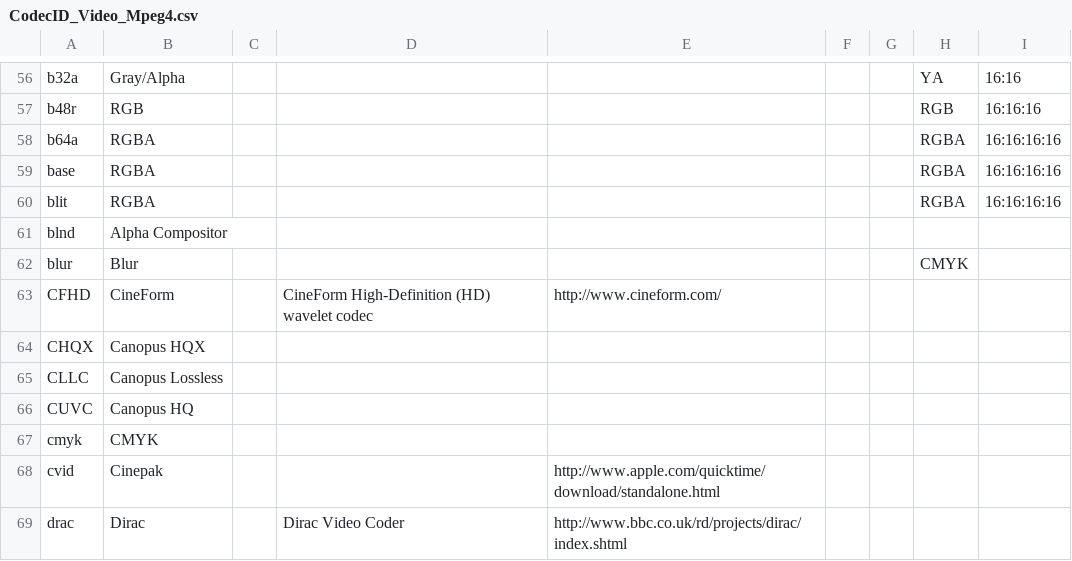
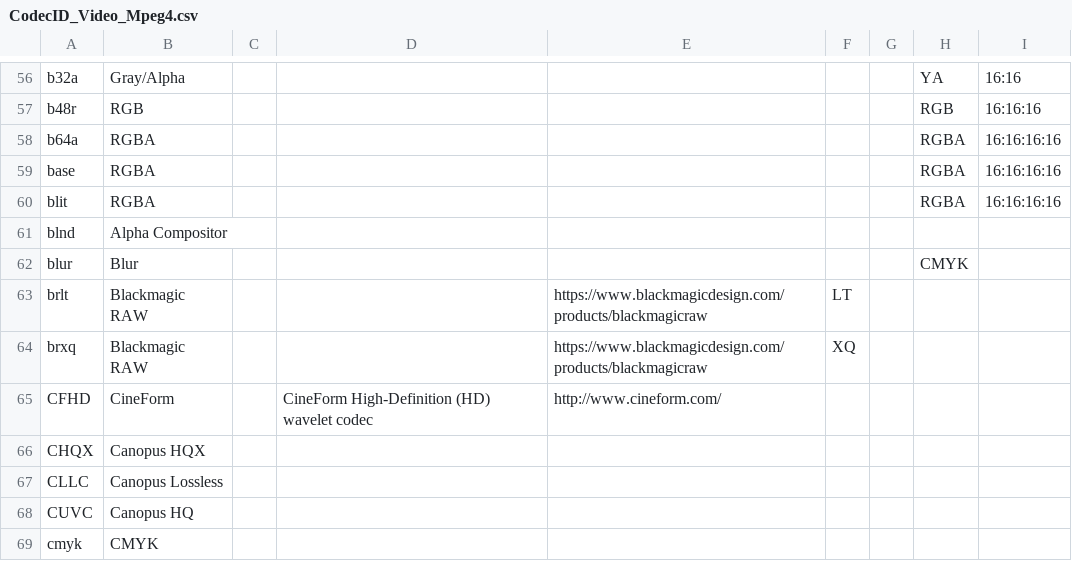
Before and after one commit to MediaArea/MediaInfoLib, a CSV file: Source/Resource/Text/DataBase/CodecID_Video_Mpeg4.csv, drawn as a sheet; only a part is shown, gaps mark what is left out; the shorter side is filled out with more unchanged rows; the diff names each change by its address in the sheet, - before the commit and + after, or states it on an @@ line.

Commit message:
+ Blackmagic RAW detection

```diff
--- a/Source/Resource/Text/DataBase/CodecID_Video_Mpeg4.csv
+++ b/Source/Resource/Text/DataBase/CodecID_Video_Mpeg4.csv
+row 63: brlt | Blackmagic RAW |  |  | https://www.blackmagicdesign.com/products/blackmagicraw | LT
+row 64: brxq | Blackmagic RAW |  |  | https://www.blackmagicdesign.com/products/blackmagicraw | XQ
```
Also changed, not shown: Source/Resource/Text/DataBase/Format.csv, 4 other files.
